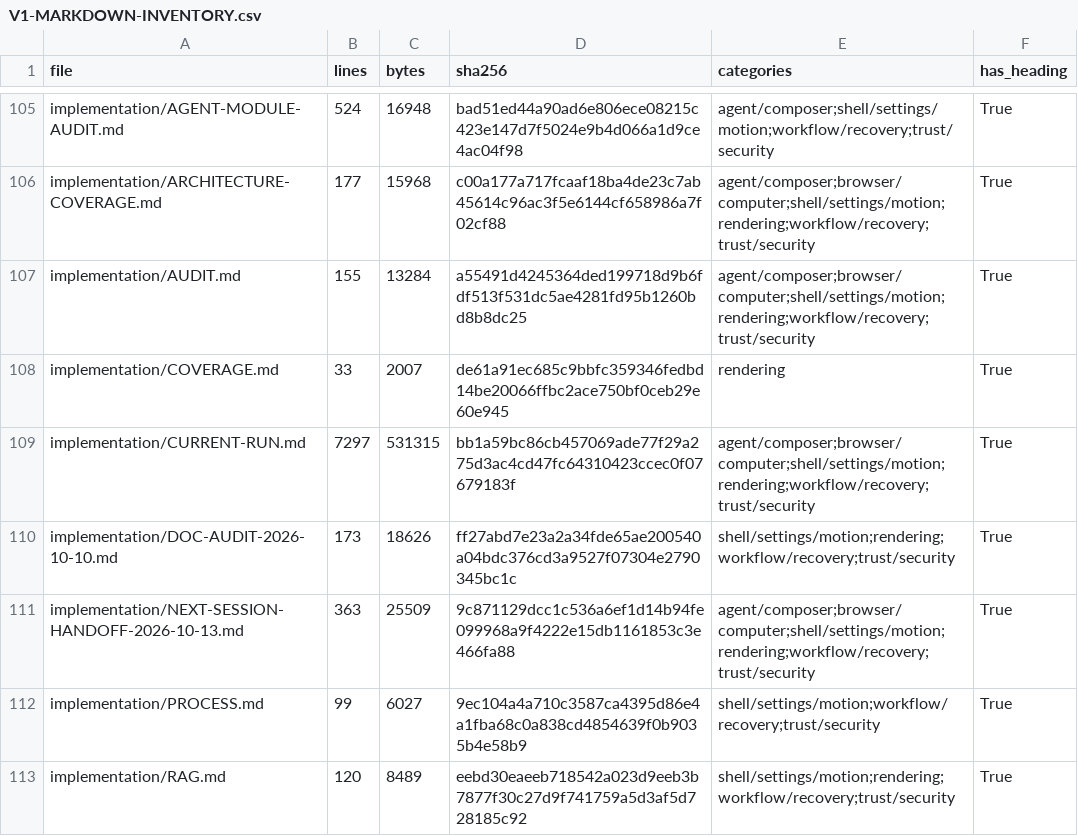
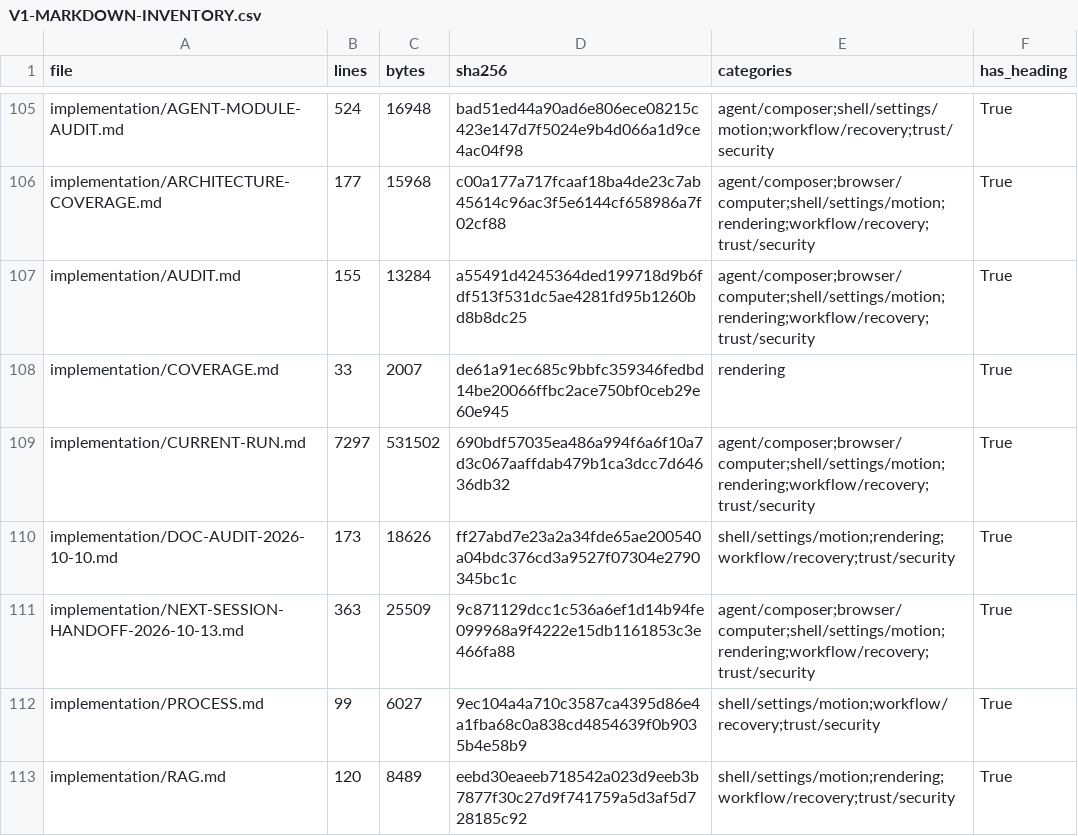
Before and after one commit to sarv-projects/litecowork, a CSV file: implementation/V1-MARKDOWN-INVENTORY.csv, drawn as a sheet; only a part is shown, gaps mark what is left out.

Commit message:
docs(implementation): record package cleanup

```diff
--- a/implementation/V1-MARKDOWN-INVENTORY.csv
+++ b/implementation/V1-MARKDOWN-INVENTORY.csv
@@ -108,3 +108,3 @@ implementation/AUDIT.md,155,13284,a55491d4245364ded199718d9b6fdf513f531dc5ae4281
 implementation/COVERAGE.md,33,2007,de61a91ec685c9bbfc359346fedbd14be20066ffbc2ace750bf0ceb29e60e945,rendering,True
-implementation/CURRENT-RUN.md,7297,531315,bb1a59bc86cb457069ade77f29a275d3ac4cd47fc64310423ccec0f07679183f,agent/composer;browser/computer;shell/settings/motion;rendering;workflow/recovery;trust/security,True
+implementation/CURRENT-RUN.md,7297,531502,690bdf57035ea486a994f6a6f10a7d3c067aaffdab479b1ca3dcc7d64636db32,agent/composer;browser/computer;shell/settings/motion;rendering;workflow/recovery;trust/security,True
 implementation/DOC-AUDIT-2026-10-10.md,173,18626,ff27abd7e23a2a34fde65ae200540a04bdc376cd3a9527f07304e2790345bc1c,shell/settings/motion;rendering;workflow/recovery;trust/security,True
```
Also changed, not shown: 2 other files.
